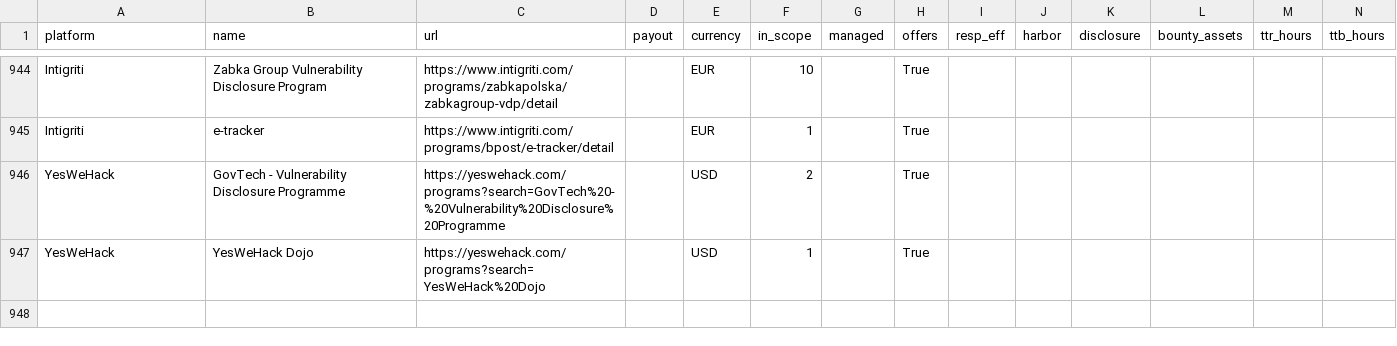
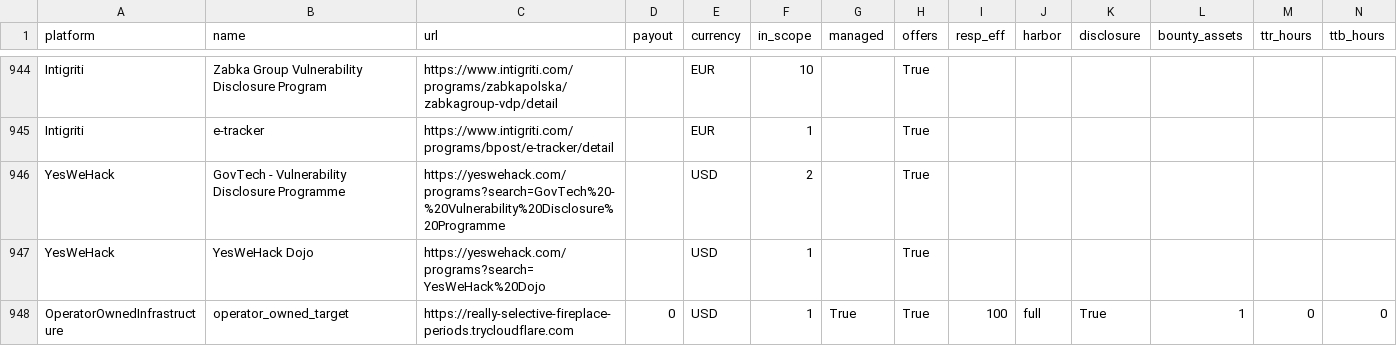
Before and after one commit to lakshmikanth823/AI_-BUG_HUNTING-, a CSV file: data/programs-ranked.csv, drawn as a sheet; only a part is shown, gaps mark what is left out; rows hold the shown columns only; the diff names each change by its address in the sheet, - before the commit and + after, or states it on an @@ line.

Commit message:
feat(pipeline): complete end-to-end automated hunting against operator-owned public live target with Stage 5 triage report

```diff
--- a/data/programs-ranked.csv
+++ b/data/programs-ranked.csv
+row 948: OperatorOwnedInfrastructure | operator_owned_target | https://really-selective-fireplace-periods.trycloudflare.com | 0 | USD | 1 | True | True | 100 | full | True | 1 | 0 | 0
```
Also changed, not shown: 5 other files.
